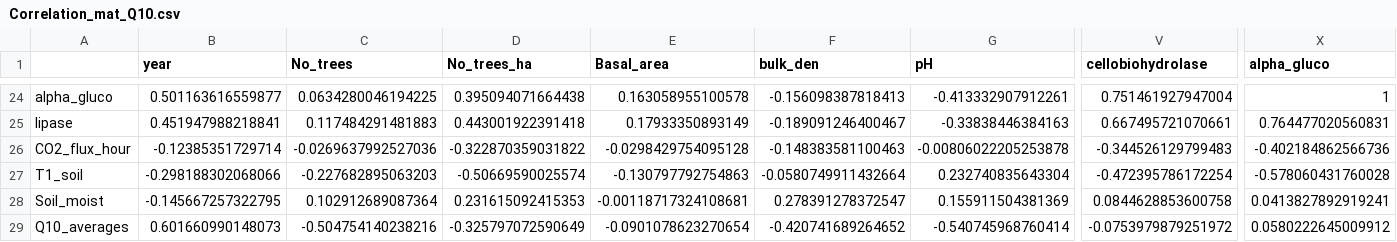
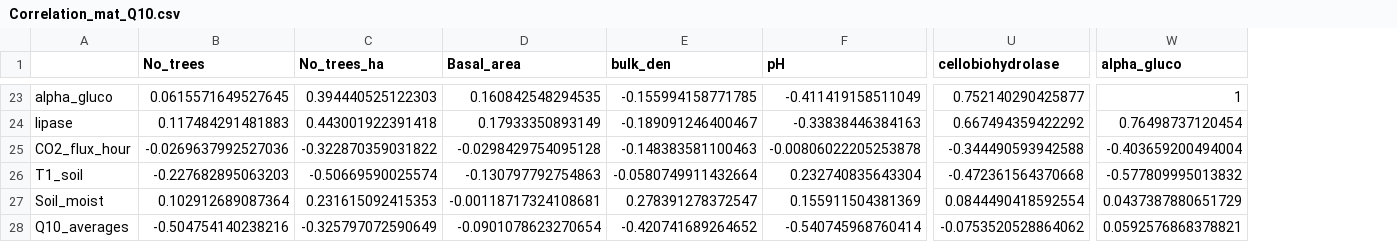
Before and after one commit to ilmenichetti/activation_energy_Holisoils, a CSV file: Checks/Correlation_mat_Q10.csv, drawn as a sheet; only a part is shown, gaps mark what is left out; removed rows and columns are numbered as before the commit, all else as after; the diff covers the shown part only; the diff names each change by its address in the sheet, - before the commit and + after, or states it on an @@ line.

```diff
--- a/Checks/Correlation_mat_Q10.csv
+++ b/Checks/Correlation_mat_Q10.csv
-column B (year), rows 24-29: 0.501163616559877 | 0.451947988218841 | -0.12385351729714 | -0.298188302068066 | -0.145667257322795 | 0.601660990148073
-B23 (No_trees): 0.0634280046194225
+B23 (No_trees): 0.0615571649527645
-C23 (No_trees_ha): 0.395094071664438
+C23 (No_trees_ha): 0.394440525122303
-D23 (Basal_area): 0.163058955100578
+D23 (Basal_area): 0.160842548294535
-E23 (bulk_den): -0.156098387818413
+E23 (bulk_den): -0.155994158771785
-F23 (pH): -0.413332907912261
+F23 (pH): -0.411419158511049
-U23 (cellobiohydrolase): 0.751461927947004
+U23 (cellobiohydrolase): 0.752140290425877
-U24 (cellobiohydrolase): 0.667495721070661
+U24 (cellobiohydrolase): 0.667494359422292
-W24 (alpha_gluco): 0.764477020560831
+W24 (alpha_gluco): 0.76498737120454
-U25 (cellobiohydrolase): -0.344526129799483
+U25 (cellobiohydrolase): -0.344490593942588
-W25 (alpha_gluco): -0.402184862566736
+W25 (alpha_gluco): -0.403659200494004
-U26 (cellobiohydrolase): -0.472395786172254
+U26 (cellobiohydrolase): -0.472361564370668
-W26 (alpha_gluco): -0.578060431760028
+W26 (alpha_gluco): -0.577809995013832
-U27 (cellobiohydrolase): 0.0844628853600758
+U27 (cellobiohydrolase): 0.0844490418592554
-W27 (alpha_gluco): 0.0413827892919241
+W27 (alpha_gluco): 0.0437387880651729
-U28 (cellobiohydrolase): -0.0753979879251972
+U28 (cellobiohydrolase): -0.0753520528864062
-W28 (alpha_gluco): 0.0580222645009912
+W28 (alpha_gluco): 0.0592576868378821
```
Also changed, not shown: 1 removed row and 86 edited cells elsewhere in this file, 5 other files.
